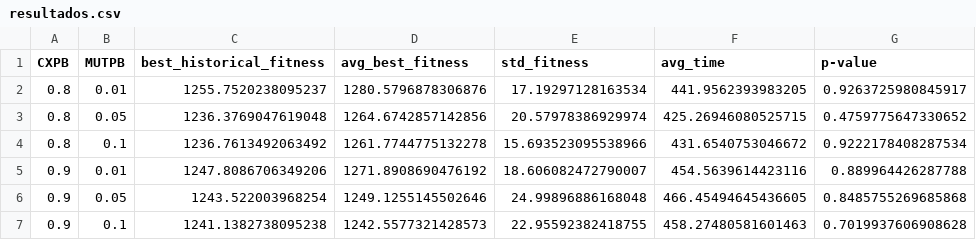
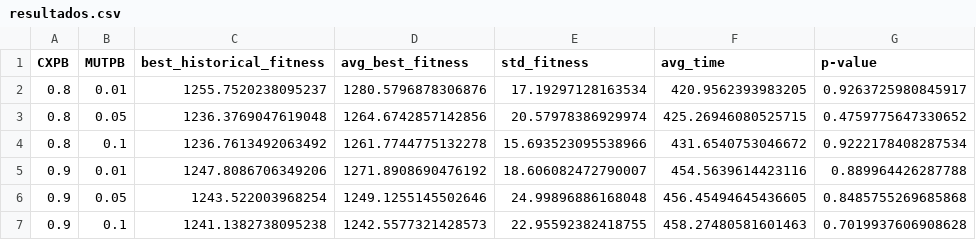
Before and after one commit to guidodinello/polygonal-evolutionary-algorithm, a CSV file: results/resultados.csv, drawn as a sheet.

```diff
--- a/results/resultados.csv
+++ b/results/resultados.csv
@@ -1,3 +1,3 @@
 CXPB,MUTPB,best_historical_fitness,avg_best_fitness,std_fitness,avg_time,p-value
-0.8,0.01,1255.7520238095237,1280.5796878306876,17.19297128163534,441.9562393983205,0.9263725980845917
+0.8,0.01,1255.7520238095237,1280.5796878306876,17.19297128163534,420.9562393983205,0.9263725980845917
 0.8,0.05,1236.3769047619048,1264.6742857142856,20.57978386929974,425.26946080525715,0.4759775647330652
@@ -5,3 +5,3 @@ CXPB,MUTPB,best_historical_fitness,avg_best_fitness,std_fitness,avg_time,p-value
 0.9,0.01,1247.8086706349206,1271.8908690476192,18.606082472790007,454.5639614423116,0.889964426287788
-0.9,0.05,1243.522003968254,1249.1255145502646,24.99896886168048,466.45494645436605,0.8485755269685868
+0.9,0.05,1243.522003968254,1249.1255145502646,24.99896886168048,456.45494645436605,0.8485755269685868
 0.9,0.1,1241.1382738095238,1242.5577321428573,22.95592382418755,458.27480581601463,0.7019937606908628
```
Also changed, not shown: results/greedy.csv, 4 other files.
